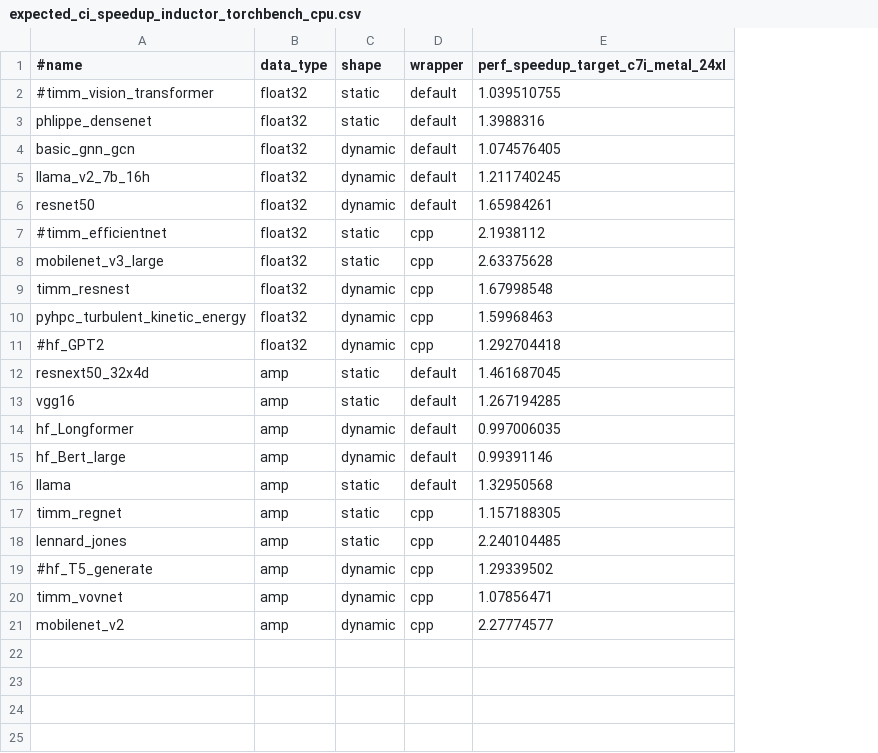
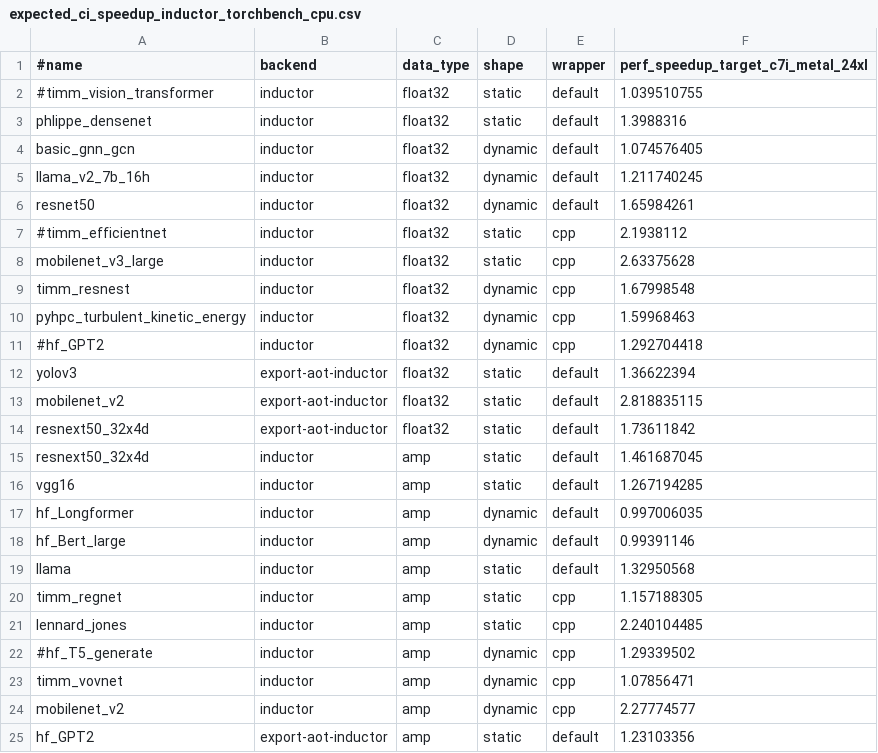
Before and after one commit to tlheoldthachi/pytorch, a CSV file: benchmarks/dynamo/expected_ci_speedup_inductor_torchbench_cpu.csv, drawn as a sheet; the diff names each change by its address in the sheet, - before the commit and + after, or states it on an @@ line.

Commit message:
[CI] Enable AOT inductor in cpu performance smoke test (#130097)
Pull Request resolved: https://github.com/pytorch/pytorch/pull/130097
Approved by: https://github.com/chuanqi129, https://github.com/desertfire

```diff
--- a/benchmarks/dynamo/expected_ci_speedup_inductor_torchbench_cpu.csv
+++ b/benchmarks/dynamo/expected_ci_speedup_inductor_torchbench_cpu.csv
+column B (backend), rows 2-11: all inductor; rows 15-24: all inductor
+row 12: yolov3 | export-aot-inductor | float32 | static | default | 1.36622394
+row 13: mobilenet_v2 | export-aot-inductor | float32 | static | default | 2.818835115
+row 14: resnext50_32x4d | export-aot-inductor | float32 | static | default | 1.73611842
+row 25: hf_GPT2 | export-aot-inductor | amp | static | default | 1.23103356
```
Also changed, not shown: 1 other file.
